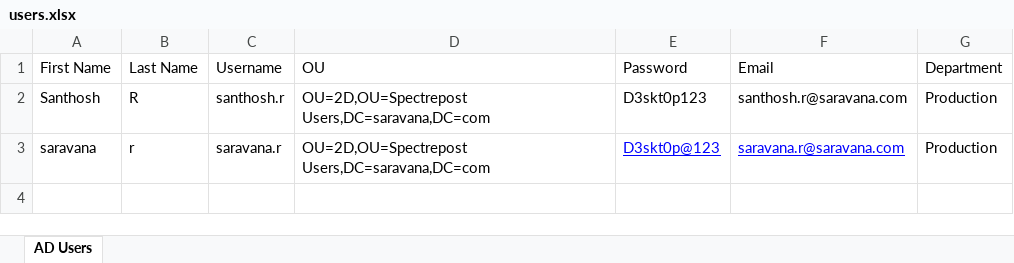
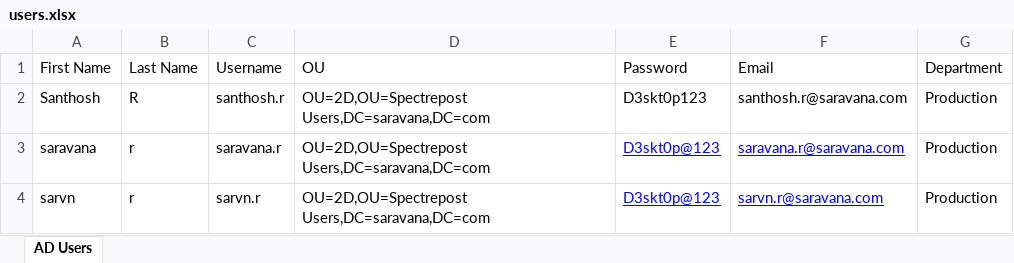
Before and after one commit to sarvn464/ad-automation, an Excel workbook: users.xlsx, sheet AD Users, drawn as a sheet; values as stored, in another font and other column widths than the file's, no borders; the diff names each change by its address in the sheet, - before the commit and + after, or states it on an @@ line.

Commit message:
Add files via upload

```diff
--- a/users.xlsx (sheet AD Users)
+++ b/users.xlsx (sheet AD Users)
+row 4: sarvn | r | sarvn.r | OU=2D,OU=Spectrepost Users,DC=saravana,DC=com | D3skt0p@123 | sarvn.r@saravana.com | Production
```
